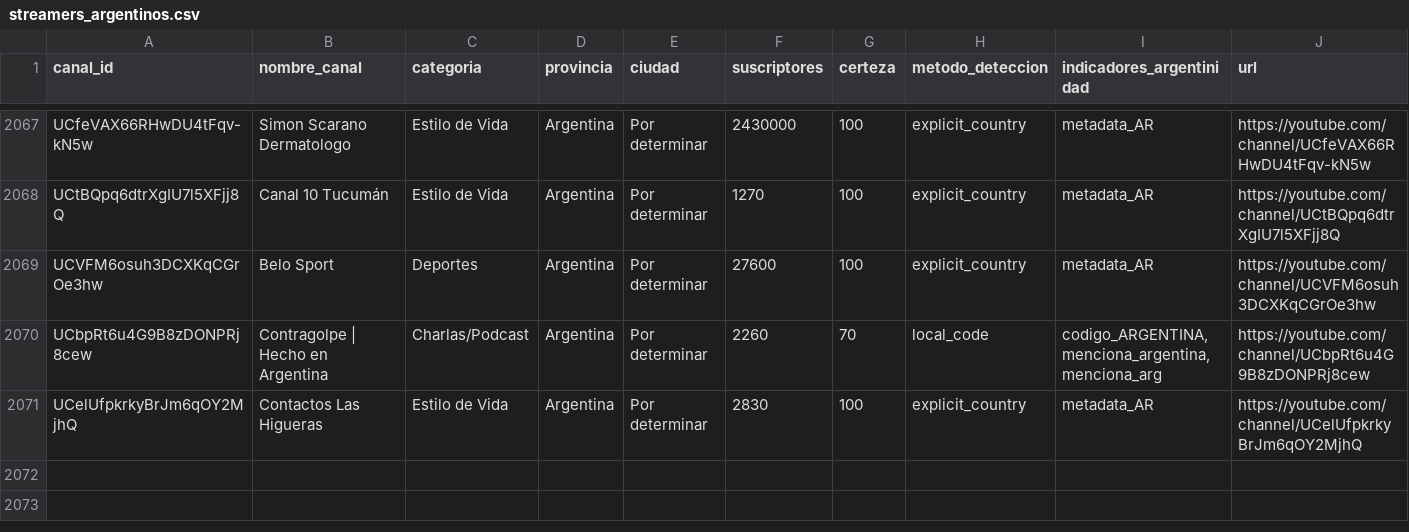
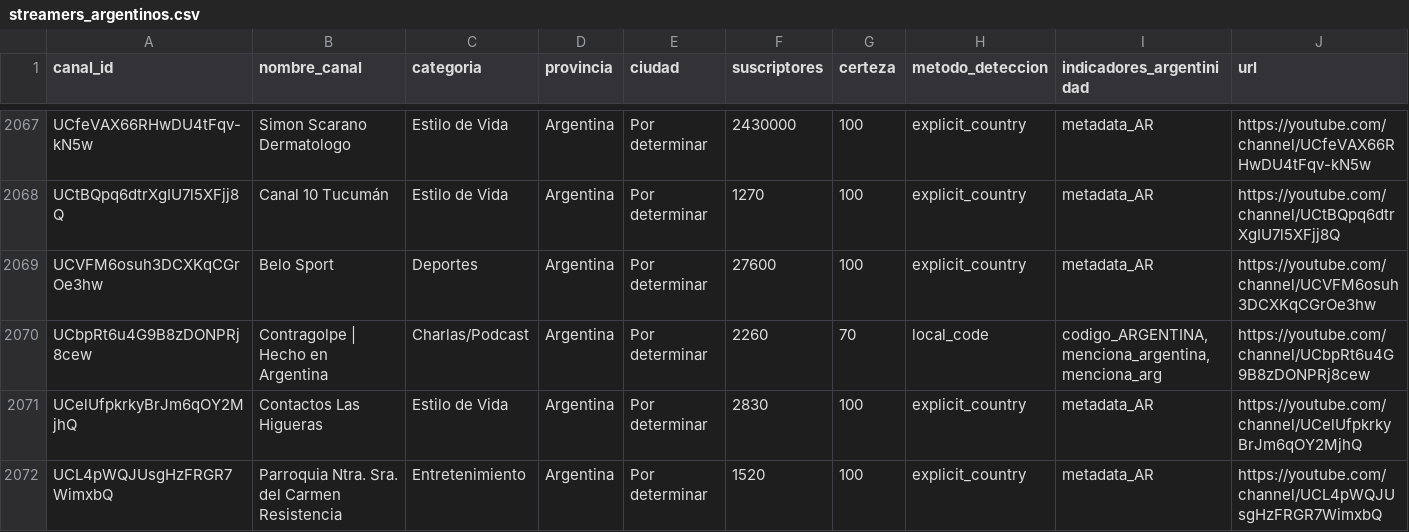
Before and after one commit to PobleteFerreira/cartografia-streaming-argentino-FULL, a CSV file: data/streamers_argentinos.csv, drawn as a sheet; only a part is shown, gaps mark what is left out; rows hold the shown columns only; the diff names each change by its address in the sheet, - before the commit and + after, or states it on an @@ line.

```diff
--- a/data/streamers_argentinos.csv
+++ b/data/streamers_argentinos.csv
+row 2072: UCL4pWQJUsgHzFRGR7WimxbQ | Parroquia Ntra. Sra. del Carmen Resistencia | Entretenimiento | Argentina | Por determinar | 1520 | 100 | explicit_country | metadata_AR | https://youtube.com/channel/UCL4pWQJUsgHzFRGR7WimxbQ
```
